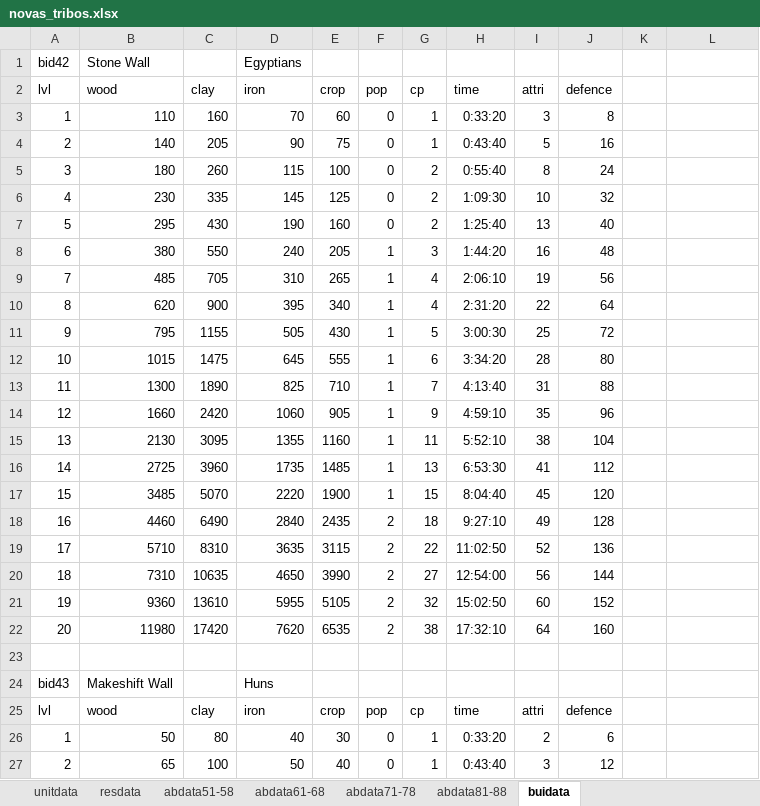
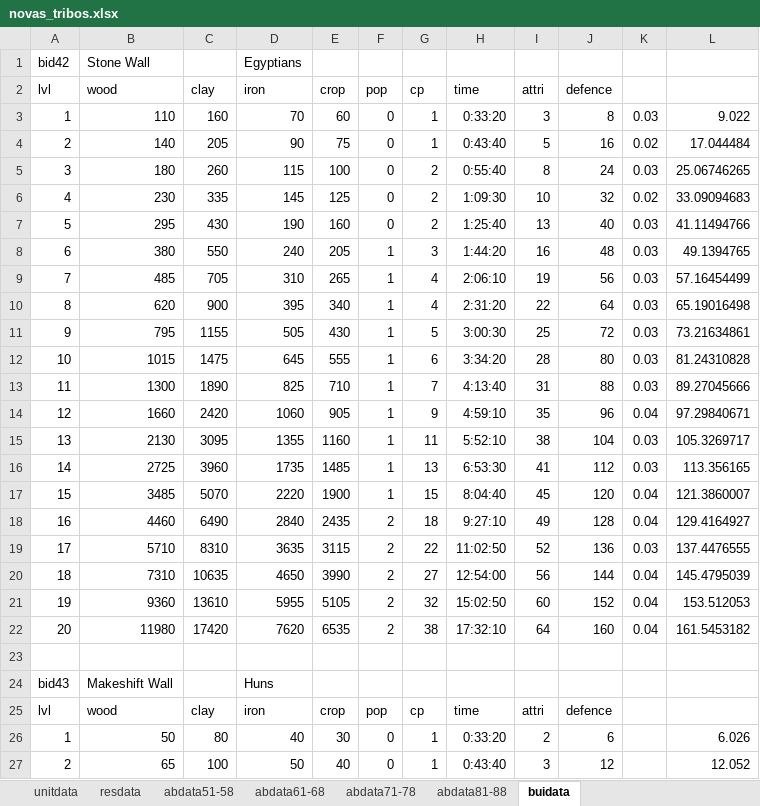
Before and after one commit to fernandomed93-byte/TravianZ-T3.6---Reworked, an Excel workbook: novas_tribos.xlsx, sheet buidata, drawn as a sheet; only a part is shown; values as stored, in another font and other column widths than the file's, no borders; the diff covers the shown part only; the diff names each change by its address in the sheet, - before the commit and + after, or states it on an @@ line.

```diff
--- a/novas_tribos.xlsx (sheet buidata)
+++ b/novas_tribos.xlsx (sheet buidata)
-K3: (empty)
+K3: 0.03
-L3: (empty)
+L3: 9.022
-K4: (empty)
+K4: 0.02
-L4: (empty)
+L4: 17.044484
-K5: (empty)
+K5: 0.03
-L5: (empty)
+L5: 25.06746265
-K6: (empty)
+K6: 0.02
-L6: (empty)
+L6: 33.09094683
-K7:K13: (empty)
+K7:K13: 0.03
-L7: (empty)
+L7: 41.11494766
-L8: (empty)
+L8: 49.1394765
-L9: (empty)
+L9: 57.16454499
-L10: (empty)
+L10: 65.19016498
-L11: (empty)
+L11: 73.21634861
-L12: (empty)
+L12: 81.24310828
-L13: (empty)
+L13: 89.27045666
-K14: (empty)
+K14: 0.04
-L14: (empty)
+L14: 97.29840671
-K15:K16: (empty)
+K15:K16: 0.03
-L15: (empty)
+L15: 105.3269717
-L16: (empty)
+L16: 113.356165
-K17:K18: (empty)
+K17:K18: 0.04
-L17: (empty)
+L17: 121.3860007
-L18: (empty)
+L18: 129.4164927
-K19: (empty)
+K19: 0.03
-L19: (empty)
+L19: 137.4476555
-K20:K22: (empty)
+K20:K22: 0.04
-L20: (empty)
+L20: 145.4795039
-L21: (empty)
+L21: 153.512053
-L22: (empty)
+L22: 161.5453182
-L26: (empty)
+L26: 6.026
-L27: (empty)
+L27: 12.052
```
Also changed, not shown: 18 edited cells elsewhere in this sheet, 3 other files.
